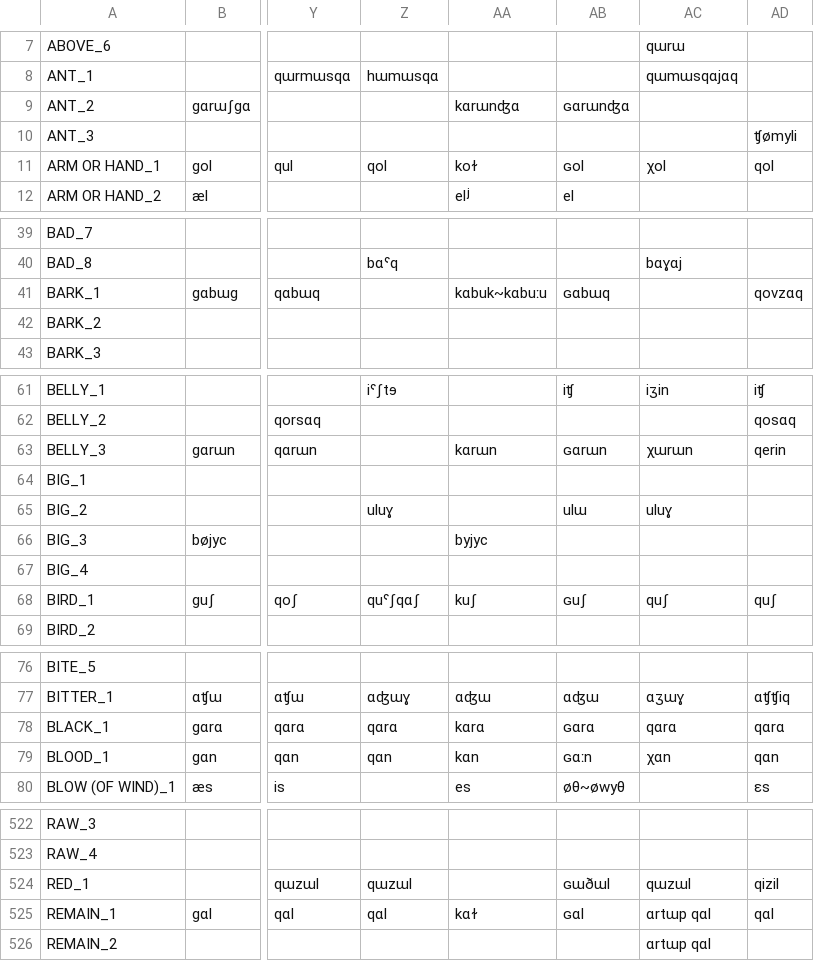
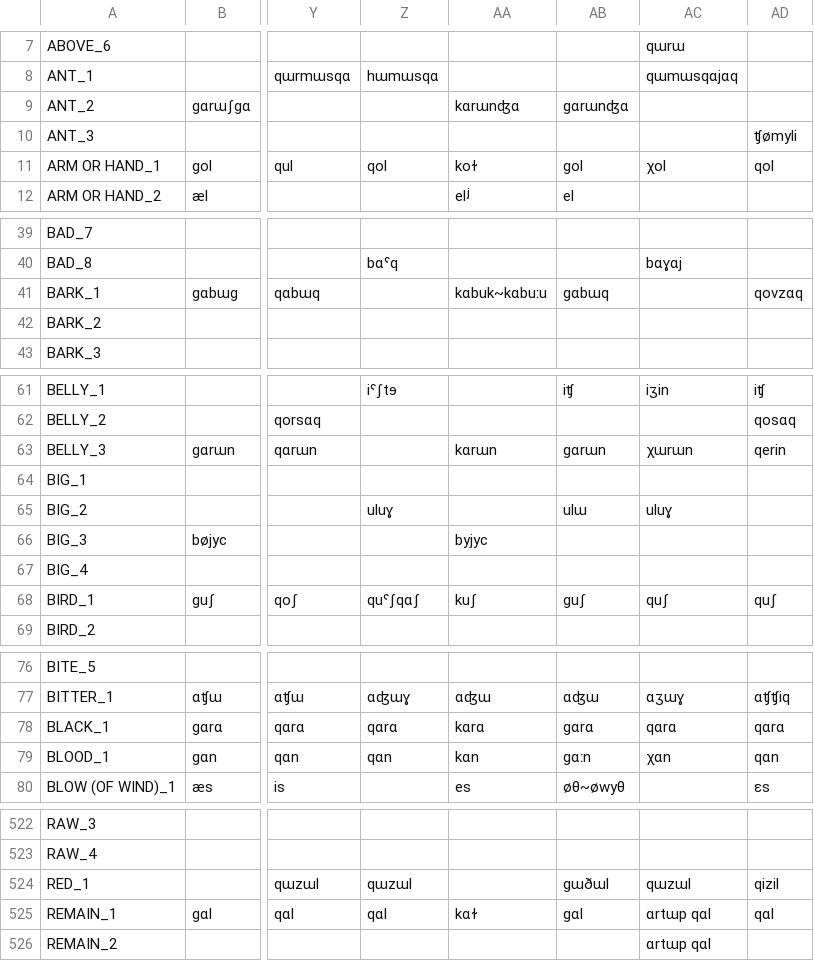
Before and after one commit to pgeorgis/LST_MScThesis, a CSV file: Datasets/Turkic/Turkic Vocabulary Index.csv, drawn as a sheet; only a part is shown, gaps mark what is left out; the diff covers the shown part only; the diff names each change by its address in the sheet, - before the commit and + after, or states it on an @@ line.

Commit message:
Updated Turkic data

```diff
--- a/Datasets/Turkic/Turkic Vocabulary Index.csv
+++ b/Datasets/Turkic/Turkic Vocabulary Index.csv
-AB9: ɢɑrɯnʤɑ
+AB9: ɡɑrɯnʤɑ
-AB11: ɢol
+AB11: ɡol
-AB41: ɢɑbɯq
+AB41: ɡɑbɯq
-AB63: ɢɑrɯn
+AB63: ɡɑrɯn
-AB68: ɢuʃ
+AB68: ɡuʃ
-AB78: ɢɑrɑ
+AB78: ɡɑrɑ
-AB79: ɢɑːn
+AB79: ɡɑːn
-AB524: ɢɯðɯl
+AB524: ɡɯðɯl
-AB525: ɢɑl
+AB525: ɡɑl
```
Also changed, not shown: 17 edited cells elsewhere in this file, Datasets/Turkic/turkic_data.csv, 1 other file.
